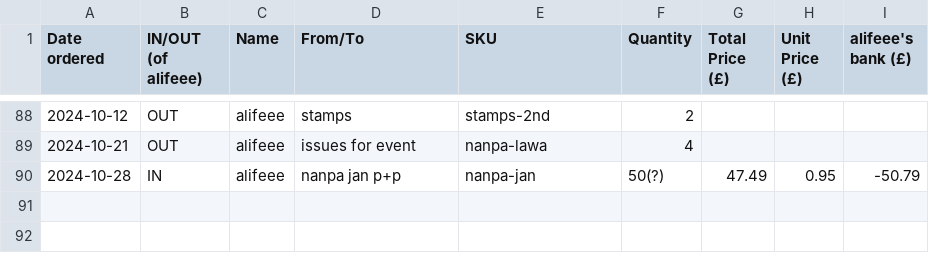
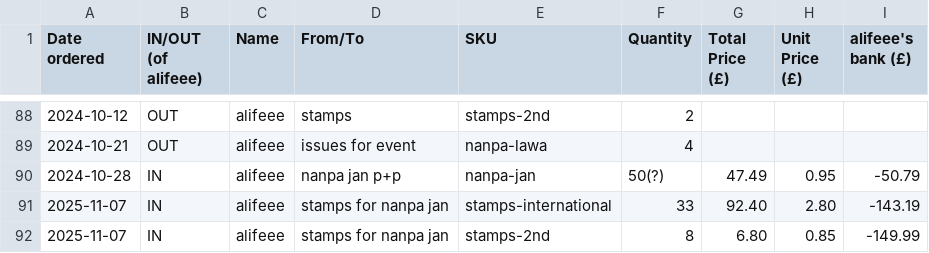
Before and after one commit to lipu-tenpo/print-and-post, a CSV file: stocktaking.csv, drawn as a sheet; only a part is shown, gaps mark what is left out.

Commit message:
add stamps purchase

```diff
--- a/stocktaking.csv
+++ b/stocktaking.csv
@@ -90 +90,3 @@ Date ordered, IN/OUT (of alifeee), Name, From/To, SKU, Quantity, Total Price (£
 2024-10-28,IN,alifeee,nanpa jan p+p,nanpa-jan,50(?),47.49,0.95,-50.79
+2025-11-07,IN,alifeee,stamps for nanpa jan,stamps-international,33,92.40,2.80,-143.19
+2025-11-07,IN,alifeee,stamps for nanpa jan,stamps-2nd,8,6.80,0.85,-149.99
```
